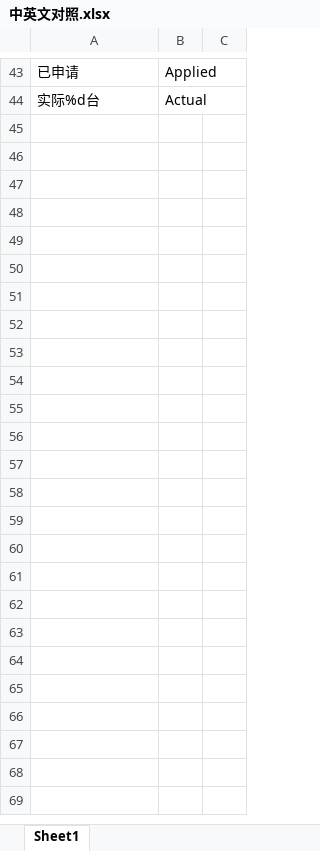
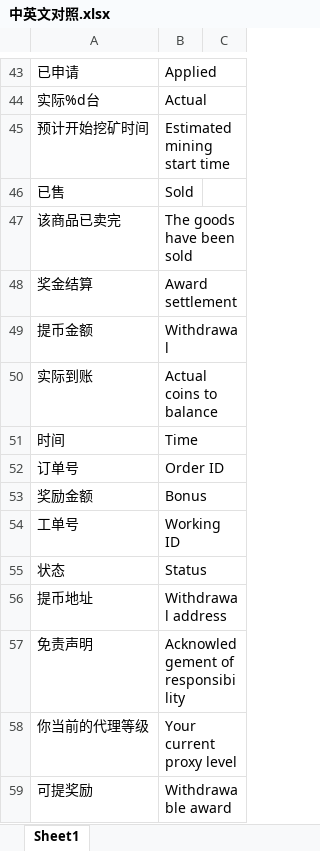
Before and after one commit to JuXue54/blockchain, an Excel workbook: 中英文对照.xlsx, sheet Sheet1, drawn as a sheet; only a part is shown, gaps mark what is left out; values as stored, in another font and other column widths than the file's, no borders; the diff names each change by its address in the sheet, - before the commit and + after, or states it on an @@ line.

```diff
--- a/中英文对照.xlsx (sheet Sheet1)
+++ b/中英文对照.xlsx (sheet Sheet1)
+row 45: 预计开始挖矿时间 | Estimated mining start time
+row 46: 已售 | Sold
+row 47: 该商品已卖完 | The goods have been sold
+row 48: 奖金结算 | Award settlement
+row 49: 提币金额 | Withdrawal
+row 50: 实际到账 | Actual coins to balance
+row 51: 时间 | Time
+row 52: 订单号 | Order ID
+row 53: 奖励金额 | Bonus
+row 54: 工单号 | Working ID
+row 55: 状态 | Status
+row 56: 提币地址 | Withdrawal address
+row 57: 免责声明 | Acknowledgement of responsibility
+row 58: 你当前的代理等级 | Your current proxy level
+row 59: 可提奖励 | Withdrawable award
```
Also changed, not shown: 8 other files.
